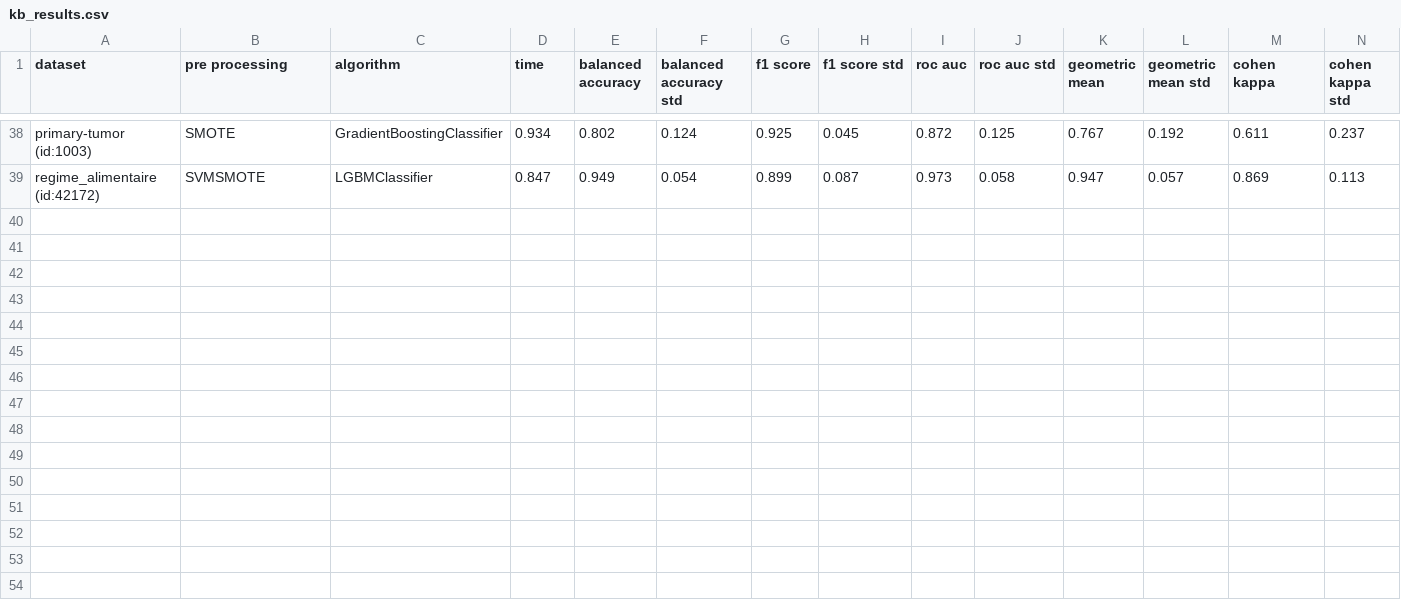
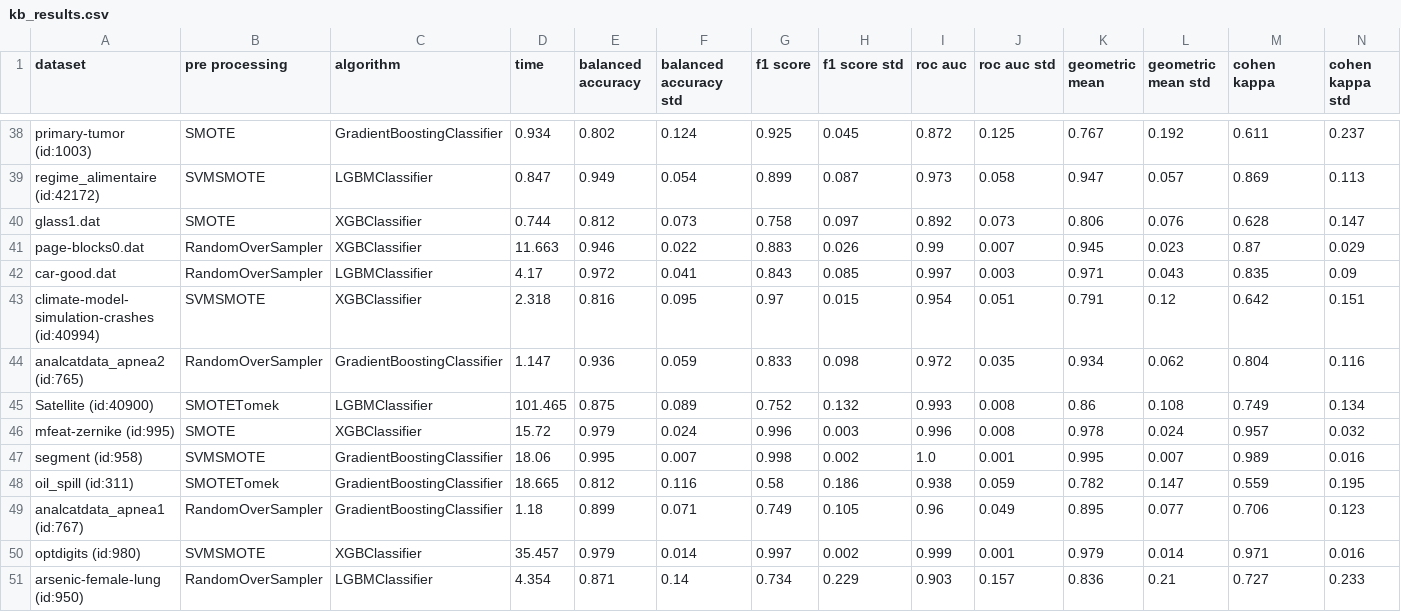
Before and after one commit to PedroVieira1160634/automated-imbalanced-classification, a CSV file: project/output/kb_results.csv, drawn as a sheet; only a part is shown, gaps mark what is left out; rows hold the shown columns only; the diff names each change by its address in the sheet, - before the commit and + after, or states it on an @@ line.

Commit message:
re runed 12 datasets

```diff
--- a/project/output/kb_results.csv
+++ b/project/output/kb_results.csv
+row 40: glass1.dat | SMOTE | XGBClassifier | 0.744 | 0.812 | 0.073 | 0.758 | 0.097 | 0.892 | 0.073 | 0.806 | 0.076 | 0.628 | 0.147
+row 41: page-blocks0.dat | RandomOverSampler | XGBClassifier | 11.663 | 0.946 | 0.022 | 0.883 | 0.026 | 0.99 | 0.007 | 0.945 | 0.023 | 0.87 | 0.029
+row 42: car-good.dat | RandomOverSampler | LGBMClassifier | 4.17 | 0.972 | 0.041 | 0.843 | 0.085 | 0.997 | 0.003 | 0.971 | 0.043 | 0.835 | 0.09
+row 43: climate-model-simulation-crashes (id:40994) | SVMSMOTE | XGBClassifier | 2.318 | 0.816 | 0.095 | 0.97 | 0.015 | 0.954 | 0.051 | 0.791 | 0.12 | 0.642 | 0.151
+row 44: analcatdata_apnea2 (id:765) | RandomOverSampler | GradientBoostingClassifier | 1.147 | 0.936 | 0.059 | 0.833 | 0.098 | 0.972 | 0.035 | 0.934 | 0.062 | 0.804 | 0.116
+row 45: Satellite (id:40900) | SMOTETomek | LGBMClassifier | 101.465 | 0.875 | 0.089 | 0.752 | 0.132 | 0.993 | 0.008 | 0.86 | 0.108 | 0.749 | 0.134
+row 46: mfeat-zernike (id:995) | SMOTE | XGBClassifier | 15.72 | 0.979 | 0.024 | 0.996 | 0.003 | 0.996 | 0.008 | 0.978 | 0.024 | 0.957 | 0.032
+row 47: segment (id:958) | SVMSMOTE | GradientBoostingClassifier | 18.06 | 0.995 | 0.007 | 0.998 | 0.002 | 1.0 | 0.001 | 0.995 | 0.007 | 0.989 | 0.016
+row 48: oil_spill (id:311) | SMOTETomek | GradientBoostingClassifier | 18.665 | 0.812 | 0.116 | 0.58 | 0.186 | 0.938 | 0.059 | 0.782 | 0.147 | 0.559 | 0.195
+row 49: analcatdata_apnea1 (id:767) | RandomOverSampler | GradientBoostingClassifier | 1.18 | 0.899 | 0.071 | 0.749 | 0.105 | 0.96 | 0.049 | 0.895 | 0.077 | 0.706 | 0.123
+row 50: optdigits (id:980) | SVMSMOTE | XGBClassifier | 35.457 | 0.979 | 0.014 | 0.997 | 0.002 | 0.999 | 0.001 | 0.979 | 0.014 | 0.971 | 0.016
+row 51: arsenic-female-lung (id:950) | RandomOverSampler | LGBMClassifier | 4.354 | 0.871 | 0.14 | 0.734 | 0.229 | 0.903 | 0.157 | 0.836 | 0.21 | 0.727 | 0.233
```
Also changed, not shown: project/output/kb_full_results.csv, 3 other files.
